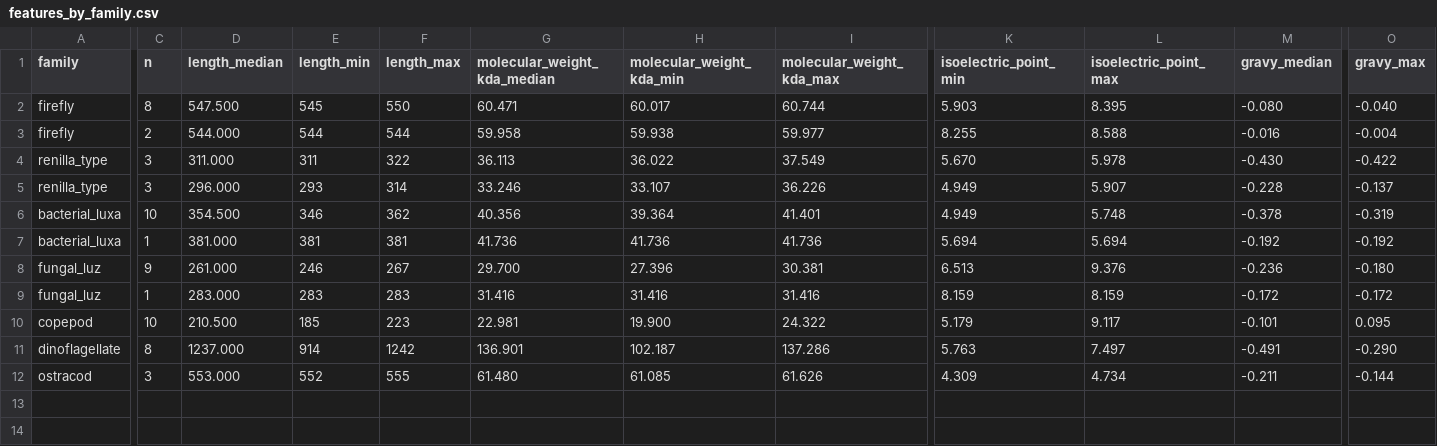
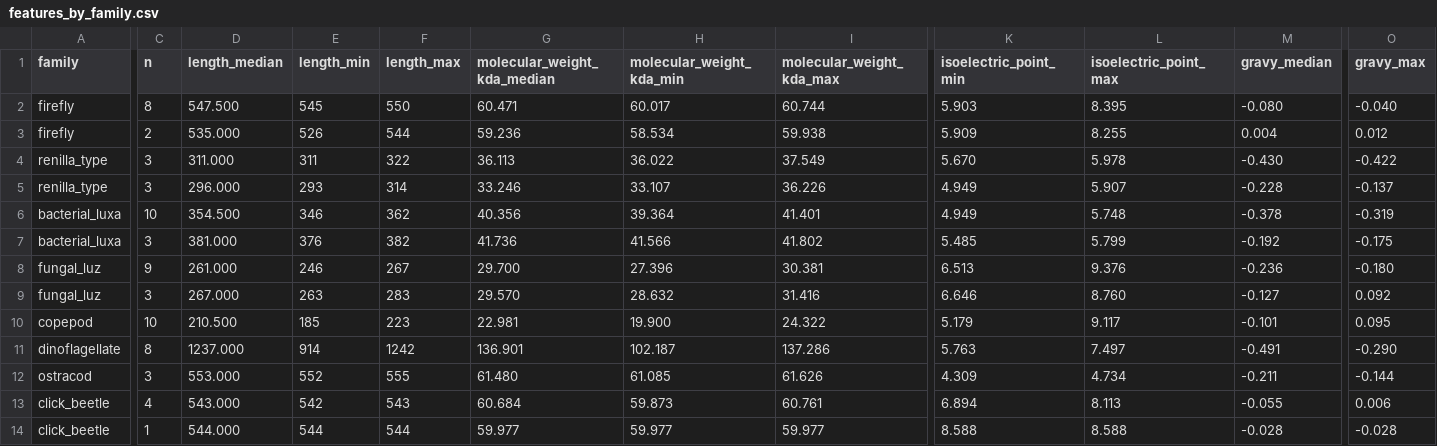
Before and after one commit to nanfaweb/Luciferase-Convergent-Evolution, a CSV file: results/features_by_family.csv, drawn as a sheet; only a part is shown, gaps mark what is left out; removed rows and columns are numbered as before the commit, all else as after; rows hold the shown columns only; the diff covers the shown part only; the diff names each change by its address in the sheet, - before the commit and + after, or states it on an @@ line.

```diff
--- a/results/features_by_family.csv
+++ b/results/features_by_family.csv
-row 3: firefly | 2 | 544.000 | 544 | 544 | 59.958 | 59.938 | 59.977 | 8.255 | 8.588 | -0.016 | -0.004
+row 3: firefly | 2 | 535.000 | 526 | 544 | 59.236 | 58.534 | 59.938 | 5.909 | 8.255 | 0.004 | 0.012
-C7 (n): 1
+C7 (n): 3
-E7 (length_min): 381
+E7 (length_min): 376
-F7 (length_max): 381
+F7 (length_max): 382
-H7 (molecular_weight_kda_min): 41.736
+H7 (molecular_weight_kda_min): 41.566
-I7 (molecular_weight_kda_max): 41.736
+I7 (molecular_weight_kda_max): 41.802
-K7 (isoelectric_point_min): 5.694
+K7 (isoelectric_point_min): 5.485
-L7 (isoelectric_point_max): 5.694
+L7 (isoelectric_point_max): 5.799
-O7 (gravy_max): -0.192
+O7 (gravy_max): -0.175
-C9 (n): 1
+C9 (n): 3
-D9 (length_median): 283.000
+D9 (length_median): 267.000
-E9 (length_min): 283
+E9 (length_min): 263
-G9 (molecular_weight_kda_median): 31.416
+G9 (molecular_weight_kda_median): 29.570
-H9 (molecular_weight_kda_min): 31.416
+H9 (molecular_weight_kda_min): 28.632
-K9 (isoelectric_point_min): 8.159
+K9 (isoelectric_point_min): 6.646
-L9 (isoelectric_point_max): 8.159
+L9 (isoelectric_point_max): 8.760
-M9 (gravy_median): -0.172
+M9 (gravy_median): -0.127
-O9 (gravy_max): -0.172
+O9 (gravy_max): 0.092
+row 13: click_beetle | 4 | 543.000 | 542 | 543 | 60.684 | 59.873 | 60.761 | 6.894 | 8.113 | -0.055 | 0.006
+row 14: click_beetle | 1 | 544.000 | 544 | 544 | 59.977 | 59.977 | 59.977 | 8.588 | 8.588 | -0.028 | -0.028
```
Also changed, not shown: 4 edited cells elsewhere in this file, data/seeds.csv, results/blast_summary.csv, 23 other files.
